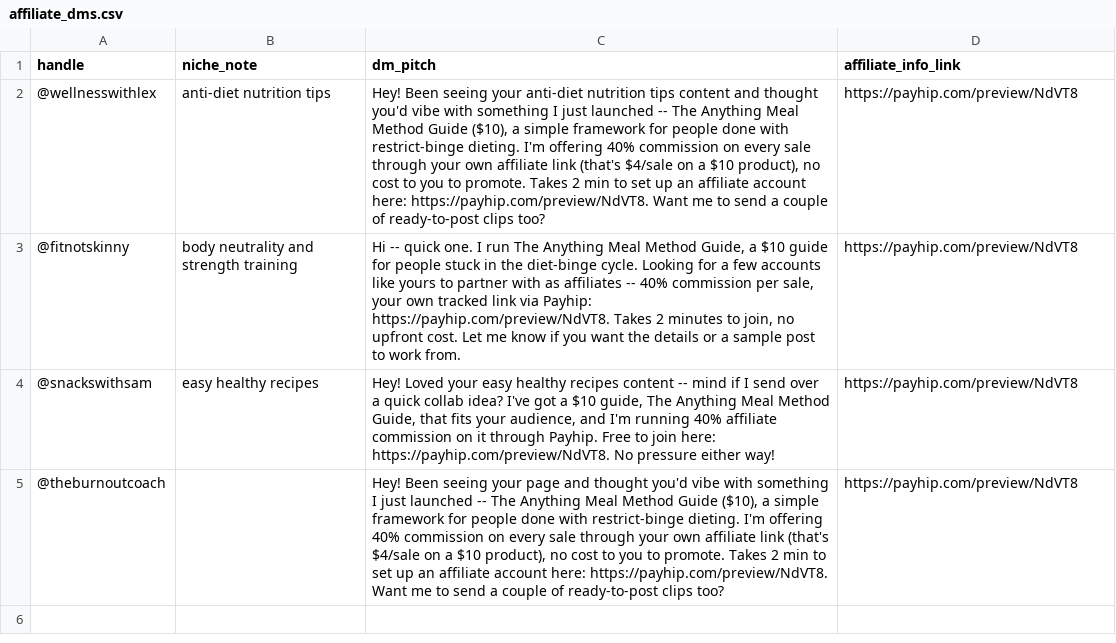
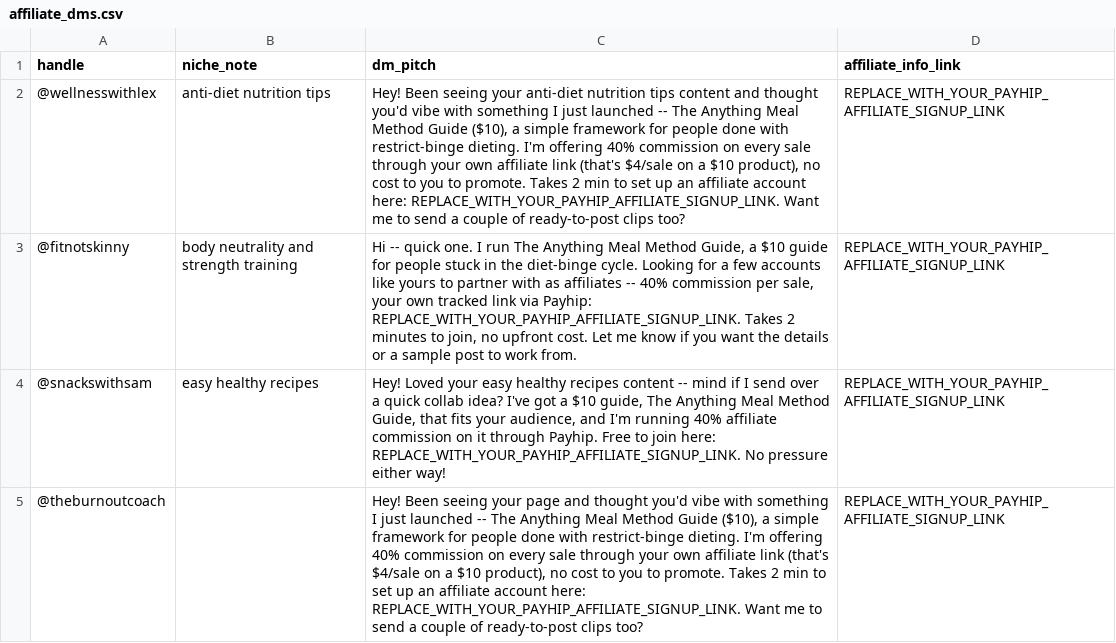
Before and after one commit to sarge773/blog-api, a CSV file: launch-pipeline/output/affiliate_dms.csv, drawn as a sheet.

```diff
--- a/launch-pipeline/output/affiliate_dms.csv
+++ b/launch-pipeline/output/affiliate_dms.csv
@@ -1,5 +1,5 @@
 handle,niche_note,dm_pitch,affiliate_info_link
-@wellnesswithlex,anti-diet nutrition tips,"Hey! Been seeing your anti-diet nutrition tips content and thought you'd vibe with something I just launched -- The Anything Meal Method Guide ($10), a simple framework for people done with restrict-binge dieting. I'm offering 40% commission on every sale through your own affiliate link (that's $4/sale on a $10 product), no cost to you to promote. Takes 2 min to set up an affiliate account here: https://payhip.com/preview/NdVT8. Want me to send a couple of ready-to-post clips too?",https://payhip.com/preview/NdVT8
-@fitnotskinny,body neutrality and strength training,"Hi -- quick one. I run The Anything Meal Method Guide, a $10 guide for people stuck in the diet-binge cycle. Looking for a few accounts like yours to partner with as affiliates -- 40% commission per sale, your own tracked link via Payhip: https://payhip.com/preview/NdVT8. Takes 2 minutes to join, no upfront cost. Let me know if you want the details or a sample post to work from.",https://payhip.com/preview/NdVT8
-@snackswithsam,easy healthy recipes,"Hey! Loved your easy healthy recipes content -- mind if I send over a quick collab idea? I've got a $10 guide, The Anything Meal Method Guide, that fits your audience, and I'm running 40% affiliate commission on it through Payhip. Free to join here: https://payhip.com/preview/NdVT8. No pressure either way!",https://payhip.com/preview/NdVT8
-@theburnoutcoach,,"Hey! Been seeing your page and thought you'd vibe with something I just launched -- The Anything Meal Method Guide ($10), a simple framework for people done with restrict-binge dieting. I'm offering 40% commission on every sale through your own affiliate link (that's $4/sale on a $10 product), no cost to you to promote. Takes 2 min to set up an affiliate account here: https://payhip.com/preview/NdVT8. Want me to send a couple of ready-to-post clips too?",https://payhip.com/preview/NdVT8
+@wellnesswithlex,anti-diet nutrition tips,"Hey! Been seeing your anti-diet nutrition tips content and thought you'd vibe with something I just launched -- The Anything Meal Method Guide ($10), a simple framework for people done with restrict-binge dieting. I'm offering 40% commission on every sale through your own affiliate link (that's $4/sale on a $10 product), no cost to you to promote. Takes 2 min to set up an affiliate account here: REPLACE_WITH_YOUR_PAYHIP_AFFILIATE_SIGNUP_LINK. Want me to send a couple of ready-to-post clips too?",REPLACE_WITH_YOUR_PAYHIP_AFFILIATE_SIGNUP_LINK
+@fitnotskinny,body neutrality and strength training,"Hi -- quick one. I run The Anything Meal Method Guide, a $10 guide for people stuck in the diet-binge cycle. Looking for a few accounts like yours to partner with as affiliates -- 40% commission per sale, your own tracked link via Payhip: REPLACE_WITH_YOUR_PAYHIP_AFFILIATE_SIGNUP_LINK. Takes 2 minutes to join, no upfront cost. Let me know if you want the details or a sample post to work from.",REPLACE_WITH_YOUR_PAYHIP_AFFILIATE_SIGNUP_LINK
+@snackswithsam,easy healthy recipes,"Hey! Loved your easy healthy recipes content -- mind if I send over a quick collab idea? I've got a $10 guide, The Anything Meal Method Guide, that fits your audience, and I'm running 40% affiliate commission on it through Payhip. Free to join here: REPLACE_WITH_YOUR_PAYHIP_AFFILIATE_SIGNUP_LINK. No pressure either way!",REPLACE_WITH_YOUR_PAYHIP_AFFILIATE_SIGNUP_LINK
+@theburnoutcoach,,"Hey! Been seeing your page and thought you'd vibe with something I just launched -- The Anything Meal Method Guide ($10), a simple framework for people done with restrict-binge dieting. I'm offering 40% commission on every sale through your own affiliate link (that's $4/sale on a $10 product), no cost to you to promote. Takes 2 min to set up an affiliate account here: REPLACE_WITH_YOUR_PAYHIP_AFFILIATE_SIGNUP_LINK. Want me to send a couple of ready-to-post clips too?",REPLACE_WITH_YOUR_PAYHIP_AFFILIATE_SIGNUP_LINK
```
Also changed, not shown: launch-pipeline/output/content_calendar_with_links.csv, 3 other files.
